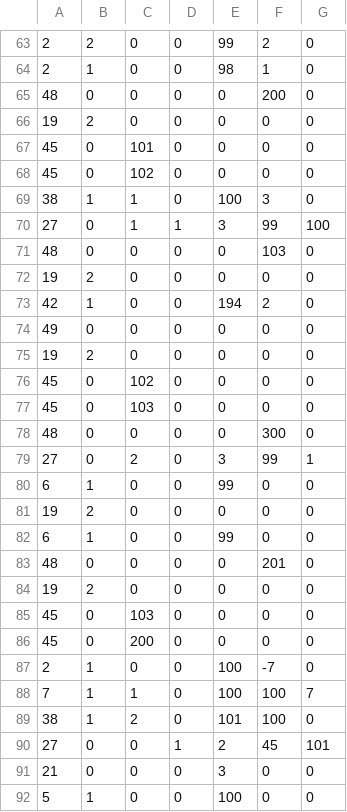
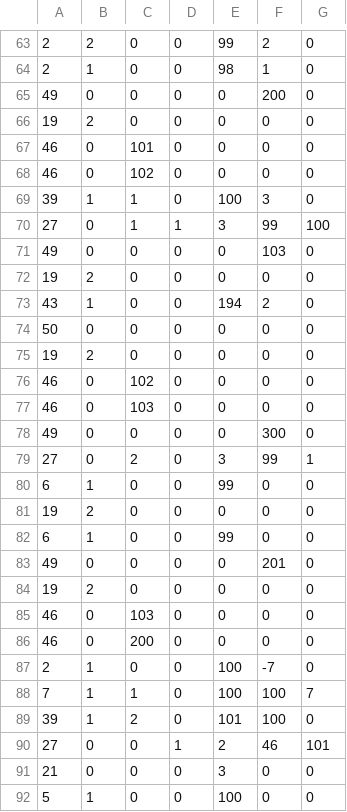
Before and after one commit to zer0-K/BioEvo, a CSV file: data/genes_base.csv, drawn as a sheet; only a part is shown, gaps mark what is left out; the diff covers the shown part only.

```diff
--- a/data/genes_base.csv
+++ b/data/genes_base.csv
@@ -64,16 +64,16 @@
 2, 1, 0, 0, 98, 1, 0,
-48, 0, 0, 0, 0, 200, 0,
+49, 0, 0, 0, 0, 200, 0,
 19, 2, 0, 0, 0, 0, 0,
-45, 0, 101, 0, 0, 0, 0,
-45, 0, 102, 0, 0, 0, 0,
-38, 1, 1, 0, 100, 3, 0,
+46, 0, 101, 0, 0, 0, 0,
+46, 0, 102, 0, 0, 0, 0,
+39, 1, 1, 0, 100, 3, 0,
 27, 0, 1, 1, 3, 99, 100,
-48, 0, 0, 0, 0, 103, 0,
+49, 0, 0, 0, 0, 103, 0,
 19, 2, 0, 0, 0, 0, 0,
-42, 1, 0, 0, 194, 2, 0,
-49, 0, 0, 0, 0, 0, 0,
+43, 1, 0, 0, 194, 2, 0,
+50, 0, 0, 0, 0, 0, 0,
 19, 2, 0, 0, 0, 0, 0,
-45, 0, 102, 0, 0, 0, 0,
-45, 0, 103, 0, 0, 0, 0,
-48, 0, 0, 0, 0, 300, 0,
+46, 0, 102, 0, 0, 0, 0,
+46, 0, 103, 0, 0, 0, 0,
+49, 0, 0, 0, 0, 300, 0,
 27, 0, 2, 0, 3, 99, 1,
@@ -82,10 +82,10 @@
 6, 1, 0, 0, 99, 0, 0,
-48, 0, 0, 0, 0, 201, 0,
+49, 0, 0, 0, 0, 201, 0,
 19, 2, 0, 0, 0, 0, 0,
-45, 0, 103, 0, 0, 0, 0,
-45, 0, 200, 0, 0, 0, 0,
+46, 0, 103, 0, 0, 0, 0,
+46, 0, 200, 0, 0, 0, 0,
 2, 1, 0, 0, 100, -7, 0,
 7, 1, 1, 0, 100, 100, 7,
-38, 1, 2, 0, 101, 100, 0,
-27, 0, 0, 1, 2, 45, 101,
+39, 1, 2, 0, 101, 100, 0,
+27, 0, 0, 1, 2, 46, 101,
 21, 0, 0, 0, 3, 0, 0,
```
Also changed, not shown: 5 removed rows and 81 edited cells elsewhere in this file, 1 other file.
